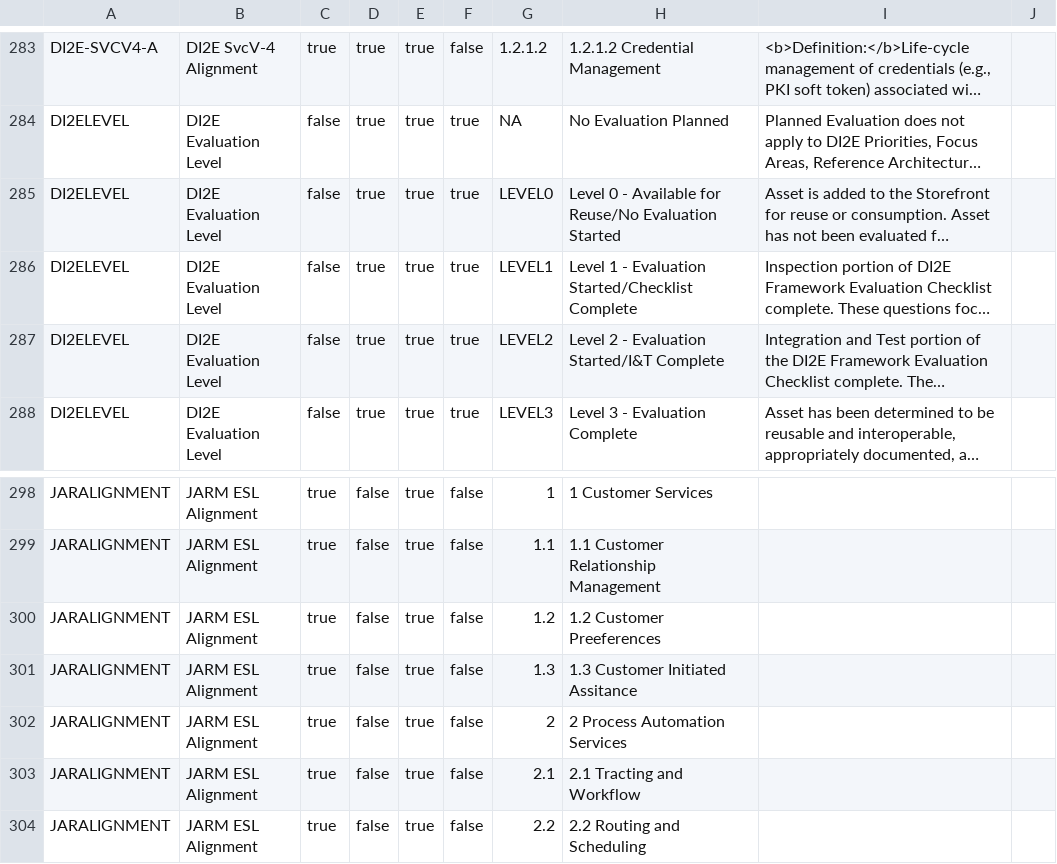
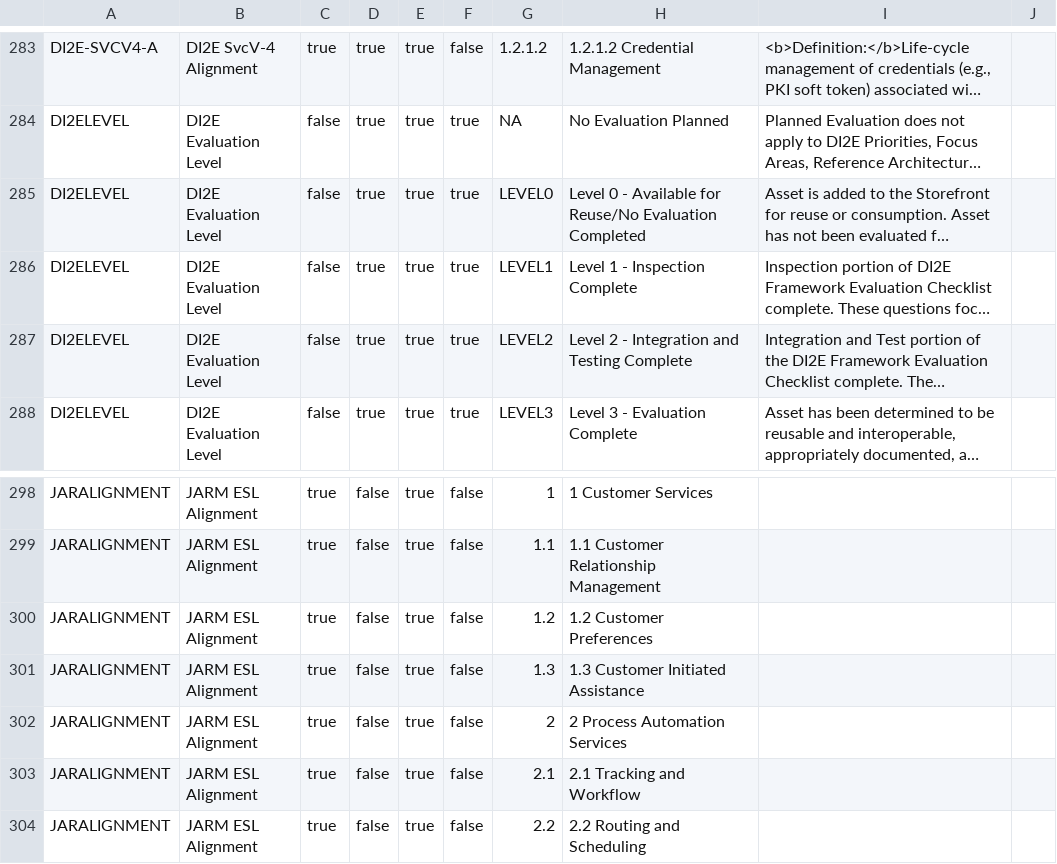
Before and after one commit to spoonsite/SPOON, a CSV file: server/openstorefront/openstorefront-web/src/main/resources/data/attribute/allattributes.csv, drawn as a sheet; only a part is shown, gaps mark what is left out; long unchanged cells end in …; the diff names each change by its address in the sheet, - before the commit and + after, or states it on an @@ line.

```diff
--- a/server/openstorefront/openstorefront-web/src/main/resources/data/attribute/allattributes.csv
+++ b/server/openstorefront/openstorefront-web/src/main/resources/data/attribute/allattributes.csv
-H285: …Reuse/No Evaluation Started
+H285: …Reuse/No Evaluation Completed
-H286: Level 1 - Evaluation Started/Checklist Complete
+H286: Level 1 - Inspection Complete
-H287: Level 2 - Evaluation Started/I&T Complete
+H287: Level 2 - Integration and Testing Complete
-H300: 1.2 Customer Preeferences
+H300: 1.2 Customer Preferences
-H301: 1.3 Customer Initiated Assitance
+H301: 1.3 Customer Initiated Assistance
-H303: 2.1 Tracting and Workflow
+H303: 2.1 Tracking and Workflow
```
Also changed, not shown: 34 other files.
